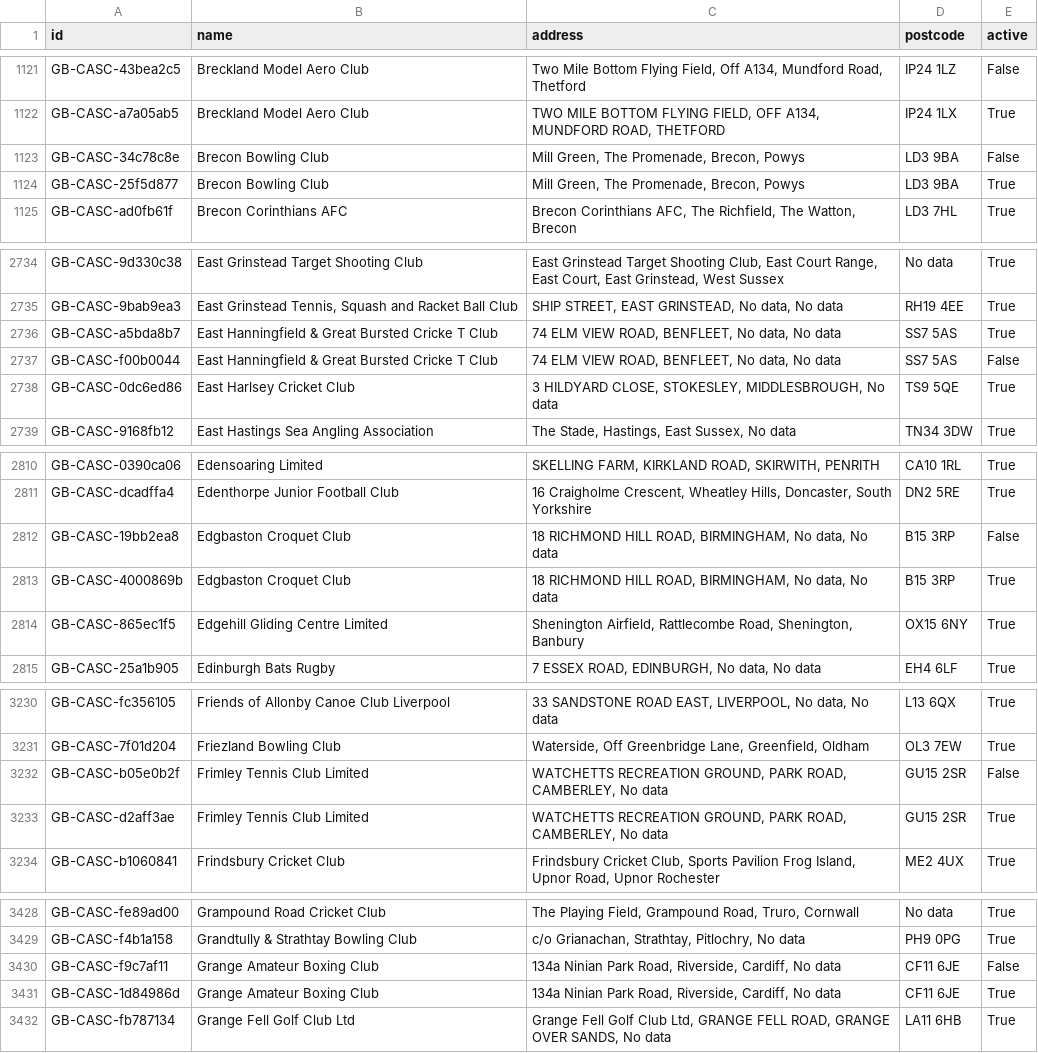
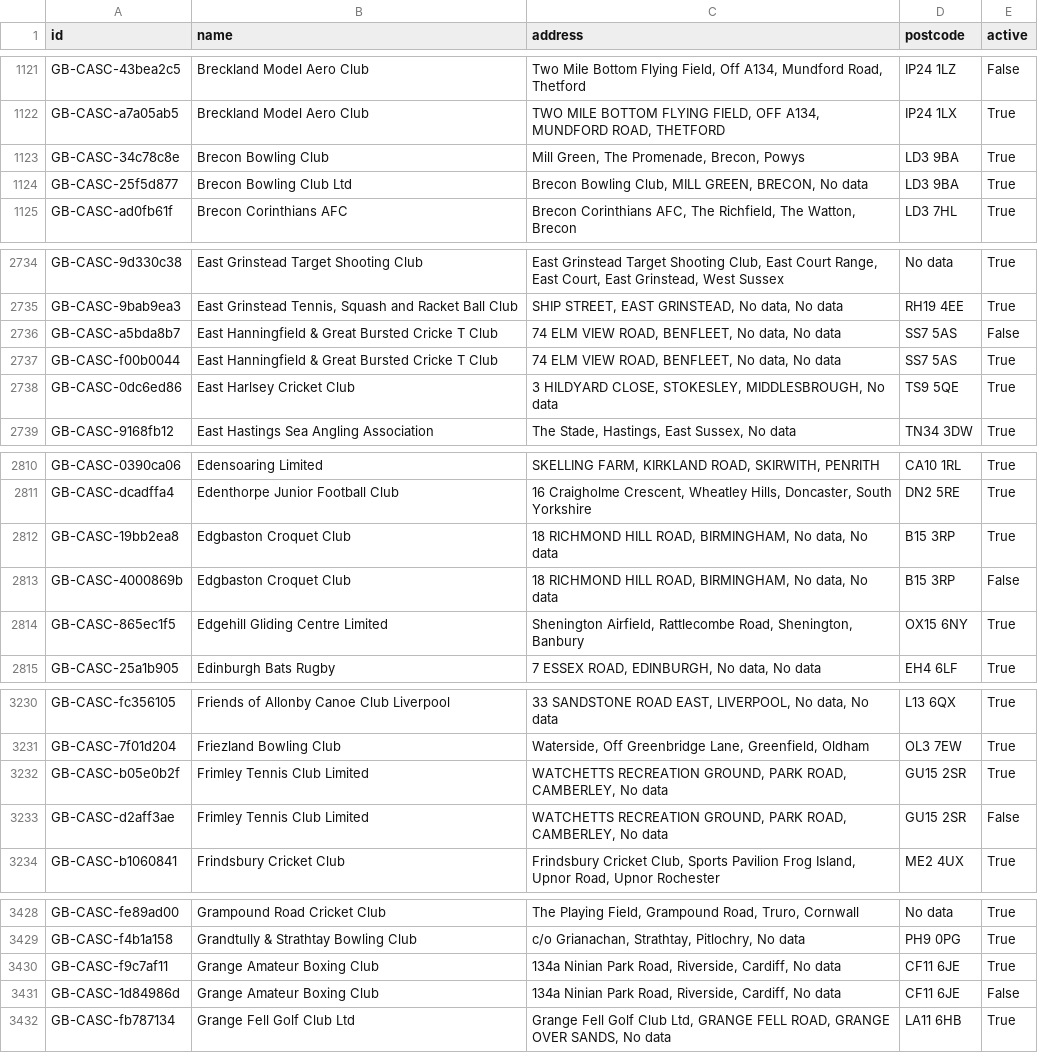
Before and after one commit to ThreeSixtyGiving/cascs, a CSV file: cascs.csv, drawn as a sheet; only a part is shown, gaps mark what is left out; the diff covers the shown part only.

```diff
--- a/cascs.csv
+++ b/cascs.csv
@@ -1122,4 +1122,4 @@ GB-CASC-43bea2c5,Breckland Model Aero Club,"Two Mile Bottom Flying Field, Off A1
 GB-CASC-a7a05ab5,Breckland Model Aero Club,"TWO MILE BOTTOM FLYING FIELD, OFF A134, MUNDFORD ROAD, THETFORD",IP24 1LX,True
-GB-CASC-34c78c8e,Brecon Bowling Club,"Mill Green, The Promenade, Brecon, Powys",LD3 9BA,False
-GB-CASC-25f5d877,Brecon Bowling Club,"Mill Green, The Promenade, Brecon, Powys",LD3 9BA,True
+GB-CASC-34c78c8e,Brecon Bowling Club,"Mill Green, The Promenade, Brecon, Powys",LD3 9BA,True
+GB-CASC-25f5d877,Brecon Bowling Club Ltd,"Brecon Bowling Club, MILL GREEN, BRECON, No data",LD3 9BA,True
 GB-CASC-ad0fb61f,Brecon Corinthians AFC,"Brecon Corinthians AFC, The Richfield, The Watton, Brecon",LD3 7HL,True
@@ -2735,4 +2735,4 @@ GB-CASC-9d330c38,East Grinstead Target Shooting Club,"East Grinstead Target Shoo
 GB-CASC-9bab9ea3,"East Grinstead Tennis, Squash and Racket Ball Club","SHIP STREET, EAST GRINSTEAD, No data, No data",RH19 4EE,True
-GB-CASC-a5bda8b7,East Hanningfield & Great Bursted Cricke T Club,"74 ELM VIEW ROAD, BENFLEET, No data, No data",SS7 5AS,True
-GB-CASC-f00b0044,East Hanningfield & Great Bursted Cricke T Club,"74 ELM VIEW ROAD, BENFLEET, No data, No data",SS7 5AS,False
+GB-CASC-a5bda8b7,East Hanningfield & Great Bursted Cricke T Club,"74 ELM VIEW ROAD, BENFLEET, No data, No data",SS7 5AS,False
+GB-CASC-f00b0044,East Hanningfield & Great Bursted Cricke T Club,"74 ELM VIEW ROAD, BENFLEET, No data, No data",SS7 5AS,True
 GB-CASC-0dc6ed86,East Harlsey Cricket Club,"3 HILDYARD CLOSE, STOKESLEY, MIDDLESBROUGH, No data",TS9 5QE,True
@@ -2811,4 +2811,4 @@ GB-CASC-0390ca06,Edensoaring Limited,"SKELLING FARM, KIRKLAND ROAD, SKIRWITH, PE
 GB-CASC-dcadffa4,Edenthorpe Junior Football Club,"16 Craigholme Crescent, Wheatley Hills, Doncaster, South Yorkshire",DN2 5RE,True
-GB-CASC-19bb2ea8,Edgbaston Croquet Club,"18 RICHMOND HILL ROAD, BIRMINGHAM, No data, No data",B15 3RP,False
-GB-CASC-4000869b,Edgbaston Croquet Club,"18 RICHMOND HILL ROAD, BIRMINGHAM, No data, No data",B15 3RP,True
+GB-CASC-19bb2ea8,Edgbaston Croquet Club,"18 RICHMOND HILL ROAD, BIRMINGHAM, No data, No data",B15 3RP,True
+GB-CASC-4000869b,Edgbaston Croquet Club,"18 RICHMOND HILL ROAD, BIRMINGHAM, No data, No data",B15 3RP,False
 GB-CASC-865ec1f5,Edgehill Gliding Centre Limited,"Shenington Airfield, Rattlecombe Road, Shenington, Banbury",OX15 6NY,True
@@ -3231,4 +3231,4 @@ GB-CASC-fc356105,Friends of Allonby Canoe Club Liverpool,"33 SANDSTONE ROAD EAST
 GB-CASC-7f01d204,Friezland Bowling Club,"Waterside, Off Greenbridge Lane, Greenfield, Oldham",OL3 7EW,True
-GB-CASC-b05e0b2f,Frimley Tennis Club Limited,"WATCHETTS RECREATION GROUND, PARK ROAD, CAMBERLEY, No data",GU15 2SR,False
-GB-CASC-d2aff3ae,Frimley Tennis Club Limited,"WATCHETTS RECREATION GROUND, PARK ROAD, CAMBERLEY, No data",GU15 2SR,True
+GB-CASC-b05e0b2f,Frimley Tennis Club Limited,"WATCHETTS RECREATION GROUND, PARK ROAD, CAMBERLEY, No data",GU15 2SR,True
+GB-CASC-d2aff3ae,Frimley Tennis Club Limited,"WATCHETTS RECREATION GROUND, PARK ROAD, CAMBERLEY, No data",GU15 2SR,False
 GB-CASC-b1060841,Frindsbury Cricket Club,"Frindsbury Cricket Club, Sports Pavilion Frog Island, Upnor Road, Upnor Rochester",ME2 4UX,True
@@ -3429,4 +3429,4 @@ GB-CASC-fe89ad00,Grampound Road Cricket Club,"The Playing Field, Grampound Road,
 GB-CASC-f4b1a158,Grandtully & Strathtay Bowling Club,"c/o Grianachan, Strathtay, Pitlochry, No data",PH9 0PG,True
-GB-CASC-f9c7af11,Grange Amateur Boxing Club,"134a Ninian Park Road, Riverside, Cardiff, No data",CF11 6JE,False
-GB-CASC-1d84986d,Grange Amateur Boxing Club,"134a Ninian Park Road, Riverside, Cardiff, No data",CF11 6JE,True
+GB-CASC-f9c7af11,Grange Amateur Boxing Club,"134a Ninian Park Road, Riverside, Cardiff, No data",CF11 6JE,True
+GB-CASC-1d84986d,Grange Amateur Boxing Club,"134a Ninian Park Road, Riverside, Cardiff, No data",CF11 6JE,False
 GB-CASC-fb787134,Grange Fell Golf Club Ltd,"Grange Fell Golf Club Ltd, GRANGE FELL ROAD, GRANGE OVER SANDS, No data",LA11 6HB,True
```
Also changed, not shown: 12 edited cells elsewhere in this file, 1 other file.
